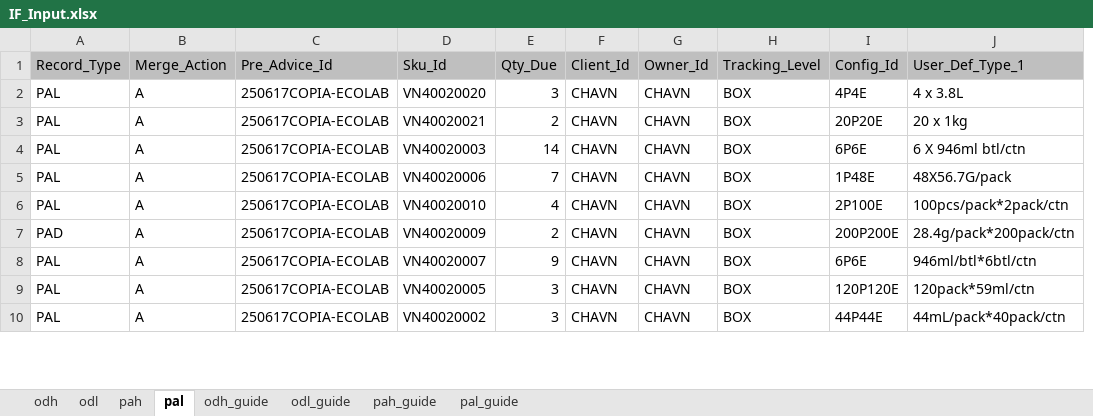
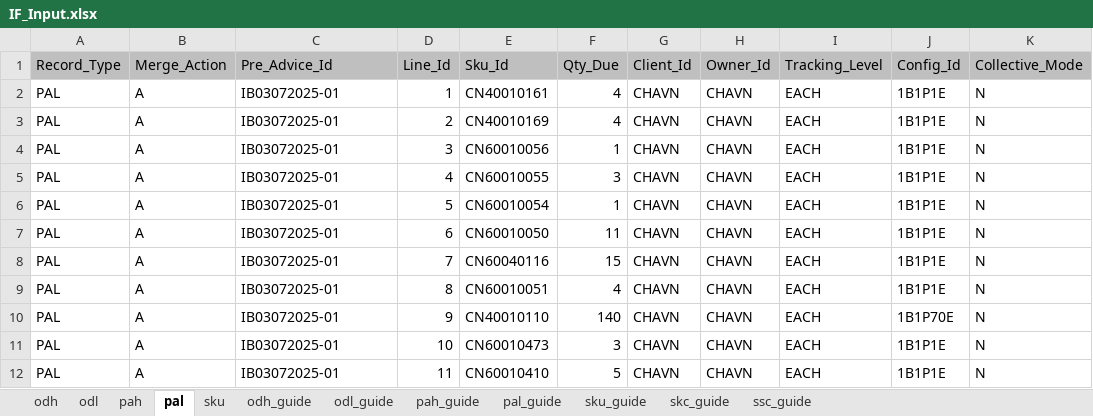
Before and after one commit to tuanzw/rwsif, an Excel workbook: IF_Input.xlsx, sheet pal, drawn as a sheet; only a part is shown; values as stored, in another font and other column widths than the file's, no borders; removed rows and columns are numbered as before the commit, all else as after; the diff covers the shown part only; the diff names each change by its address in the sheet, - before the commit and + after, or states it on an @@ line.

```diff
--- a/IF_Input.xlsx (sheet pal)
+++ b/IF_Input.xlsx (sheet pal)
+sheet tab: sku
+sheet tab: sku_guide
+sheet tab: skc_guide
+sheet tab: ssc_guide
+column D (Line_Id), rows 5-12: 4 | 5 | 6 | 7 | 8 | 9 | 10 | 11
-column J (User_Def_Type_1), rows 2-6: 4 x 3.8L | 20 x 1kg | 6 X 946ml btl/ctn | 48X56.7G/pack | 100pcs/pack*2pack/ctn; rows 8-10: 946ml/btl*6btl/ctn | 120pack*59ml/ctn | 44mL/pack*40pack/ctn
+column K (Collective_Mode), rows 5-12: all N
+row 2: PAL | A | IB03072025-01 | 1 | CN40010161 | 4 | CHAVN | CHAVN | EACH | 1B1P1E | N
+row 3: PAL | A | IB03072025-01 | 2 | CN40010169 | 4 | CHAVN | CHAVN | EACH | 1B1P1E | N
+row 4: PAL | A | IB03072025-01 | 3 | CN60010056 | 1 | CHAVN | CHAVN | EACH | 1B1P1E | N
-C5:C9 (Pre_Advice_Id): 250617COPIA-ECOLAB
+C5:C9 (Pre_Advice_Id): IB03072025-01
-E5 (Sku_Id): VN40020020
+E5 (Sku_Id): CN60010055
-I5:I9 (Tracking_Level): BOX
+I5:I9 (Tracking_Level): EACH
-J5 (Config_Id): 4P4E
+J5 (Config_Id): 1B1P1E
-E6 (Sku_Id): VN40020021
+E6 (Sku_Id): CN60010054
-F6 (Qty_Due): 2
+F6 (Qty_Due): 1
-J6 (Config_Id): 20P20E
+J6 (Config_Id): 1B1P1E
-E7 (Sku_Id): VN40020003
+E7 (Sku_Id): CN60010050
-F7 (Qty_Due): 14
+F7 (Qty_Due): 11
-J7 (Config_Id): 6P6E
+J7 (Config_Id): 1B1P1E
-E8 (Sku_Id): VN40020006
+E8 (Sku_Id): CN60040116
-F8 (Qty_Due): 7
+F8 (Qty_Due): 15
-J8 (Config_Id): 1P48E
+J8 (Config_Id): 1B1P1E
-E9 (Sku_Id): VN40020010
+E9 (Sku_Id): CN60010051
-J9 (Config_Id): 2P100E
+J9 (Config_Id): 1B1P1E
-row 7: PAD | A | 250617COPIA-ECOLAB | VN40020009 | 2 | CHAVN | CHAVN | BOX | 200P200E | 28.4g/pack*200pack/ctn
-C10:C12 (Pre_Advice_Id): 250617COPIA-ECOLAB
+C10:C12 (Pre_Advice_Id): IB03072025-01
-E10 (Sku_Id): VN40020007
+E10 (Sku_Id): CN40010110
-F10 (Qty_Due): 9
+F10 (Qty_Due): 140
-I10:I12 (Tracking_Level): BOX
+I10:I12 (Tracking_Level): EACH
-J10 (Config_Id): 6P6E
+J10 (Config_Id): 1B1P70E
-E11 (Sku_Id): VN40020005
+E11 (Sku_Id): CN60010473
-J11 (Config_Id): 120P120E
+J11 (Config_Id): 1B1P1E
-E12 (Sku_Id): VN40020002
+E12 (Sku_Id): CN60010410
-F12 (Qty_Due): 3
+F12 (Qty_Due): 5
-J12 (Config_Id): 44P44E
+J12 (Config_Id): 1B1P1E
```
Also changed, not shown: 12 added rows and 26 edited cells elsewhere in this sheet, sheet odl, sheet odh, sheet pah, 2 other files.
